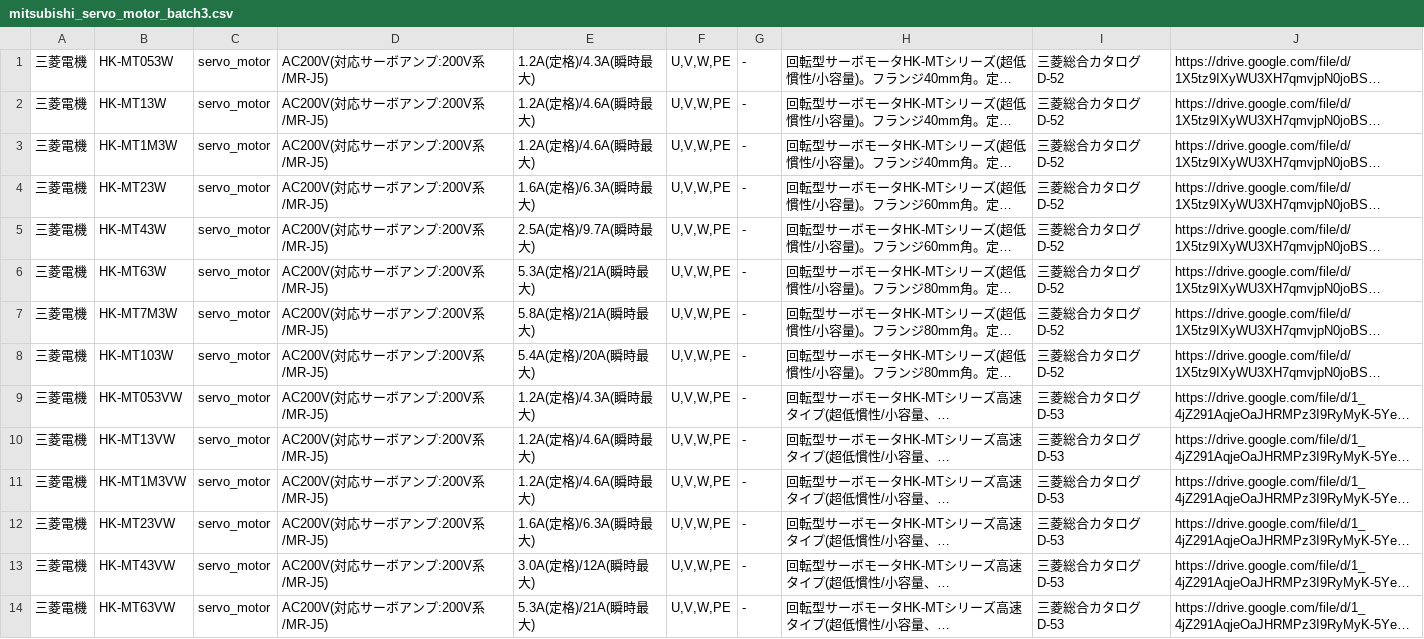
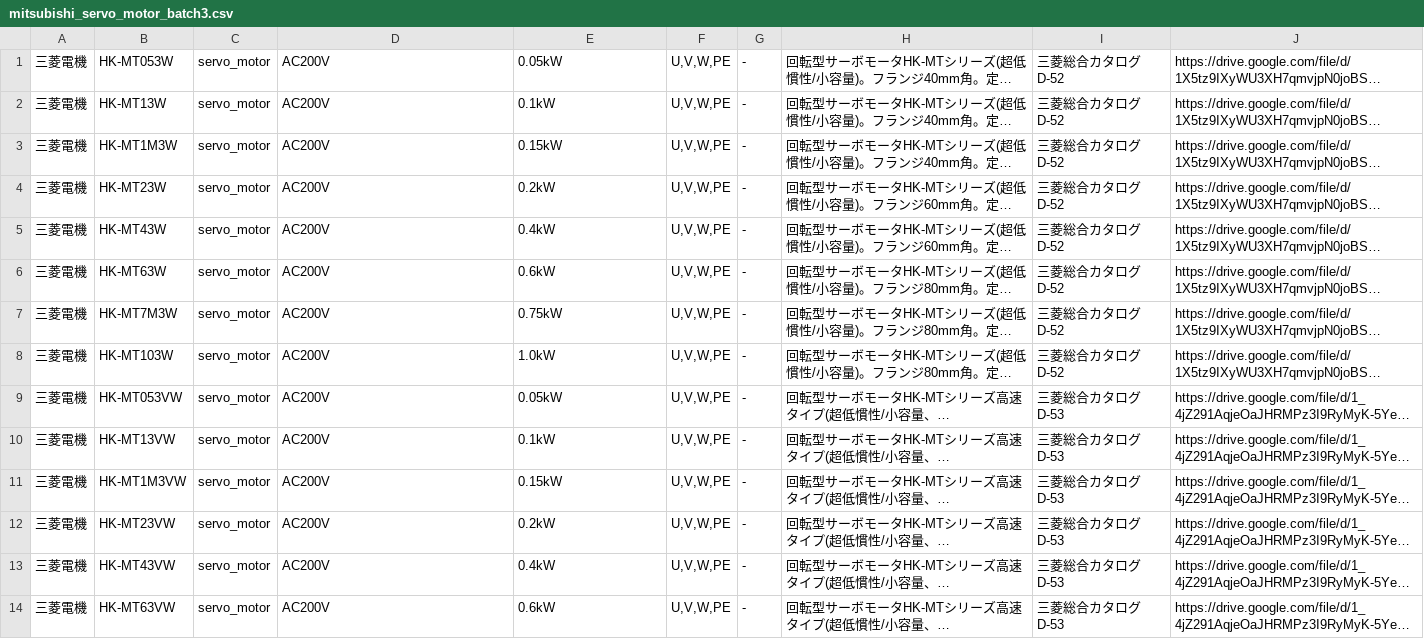
Before and after one commit to youichi558-collab/special-spoon, a CSV file: electrical_cad_v3/ecad_v3/catalog_pending/mitsubishi_servo_motor_batch3.csv, drawn as a sheet; only a part is shown; long unchanged cells end in …; the diff covers the shown part only; the diff names each change by its address in the sheet, - before the commit and + after, or states it on an @@ line.

```diff
--- a/electrical_cad_v3/ecad_v3/catalog_pending/mitsubishi_servo_motor_batch3.csv
+++ b/electrical_cad_v3/ecad_v3/catalog_pending/mitsubishi_servo_motor_batch3.csv
-D1:D14: AC200V(対応サーボアンプ:200V系/MR-J5)
+D1:D14: AC200V
-E1: 1.2A(定格)/4.3A(瞬時最大)
+E1: 0.05kW
-E2: 1.2A(定格)/4.6A(瞬時最大)
+E2: 0.1kW
-E3: 1.2A(定格)/4.6A(瞬時最大)
+E3: 0.15kW
-E4: 1.6A(定格)/6.3A(瞬時最大)
+E4: 0.2kW
-E5: 2.5A(定格)/9.7A(瞬時最大)
+E5: 0.4kW
-E6: 5.3A(定格)/21A(瞬時最大)
+E6: 0.6kW
-E7: 5.8A(定格)/21A(瞬時最大)
+E7: 0.75kW
-E8: 5.4A(定格)/20A(瞬時最大)
+E8: 1.0kW
-E9: 1.2A(定格)/4.3A(瞬時最大)
+E9: 0.05kW
-E10: 1.2A(定格)/4.6A(瞬時最大)
+E10: 0.1kW
-E11: 1.2A(定格)/4.6A(瞬時最大)
+E11: 0.15kW
-E12: 1.6A(定格)/6.3A(瞬時最大)
+E12: 0.2kW
-E13: 3.0A(定格)/12A(瞬時最大)
+E13: 0.4kW
-E14: 5.3A(定格)/21A(瞬時最大)
+E14: 0.6kW
```
Also changed, not shown: 26 edited cells elsewhere in this file, electrical_cad_v3/ecad_v3/catalog_pending/mitsubishi_servo_amp_batch1.csv, electrical_cad_v3/ecad_v3/catalog_pending/mitsubishi_servo_amp_batch2.csv, 5 other files.
